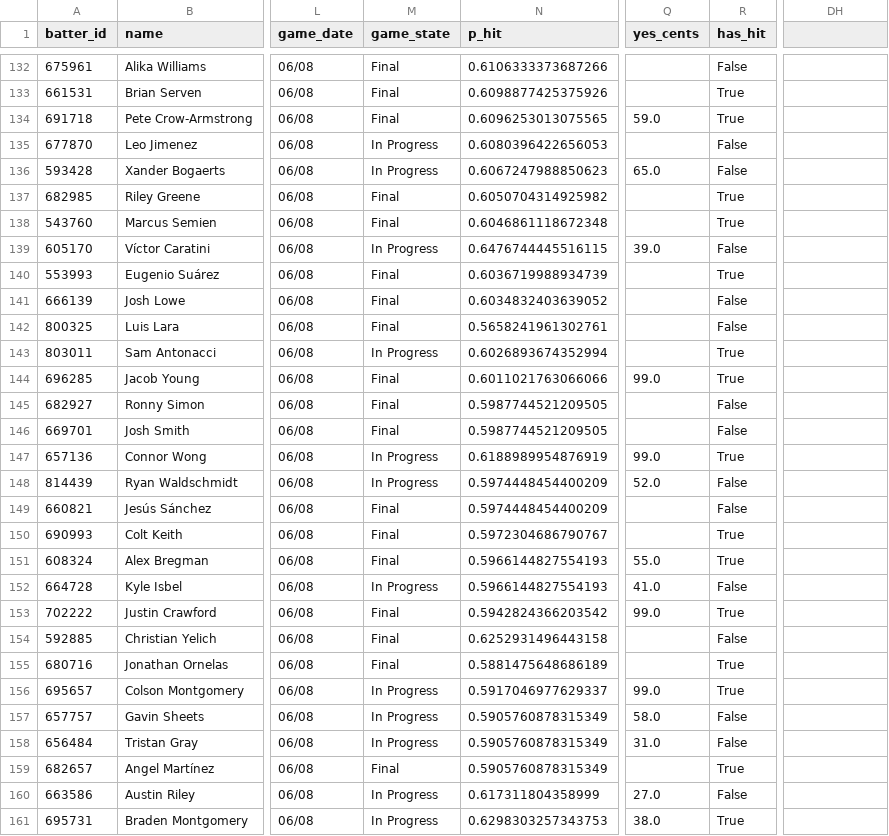
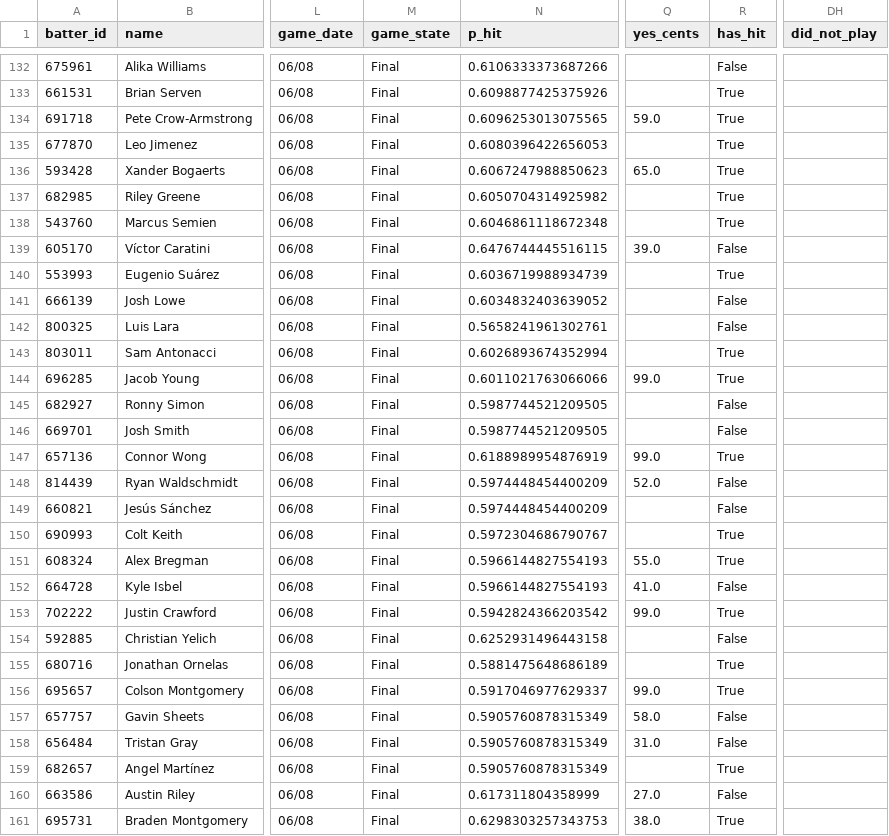
Before and after one commit to 9arlos9ulian/prop-hit-dash, a CSV file: slates/2026-08-06.csv, drawn as a sheet; only a part is shown, gaps mark what is left out; the diff covers the shown part only; the diff names each change by its address in the sheet, - before the commit and + after, or states it on an @@ line.

```diff
--- a/slates/2026-08-06.csv
+++ b/slates/2026-08-06.csv
-DH1: (empty)
+DH1: did_not_play
-M135:M136 (game_state): In Progress
+M135:M136 (game_state): Final
-R135:R136 (has_hit): False
+R135:R136 (has_hit): True
-M139 (game_state): In Progress
+M139 (game_state): Final
-M143 (game_state): In Progress
+M143 (game_state): Final
-M147:M148 (game_state): In Progress
+M147:M148 (game_state): Final
-M152 (game_state): In Progress
+M152 (game_state): Final
-M156:M158 (game_state): In Progress
+M156:M158 (game_state): Final
-M160:M161 (game_state): In Progress
+M160:M161 (game_state): Final
```
Also changed, not shown: 81 edited cells elsewhere in this file, 5 other files.
